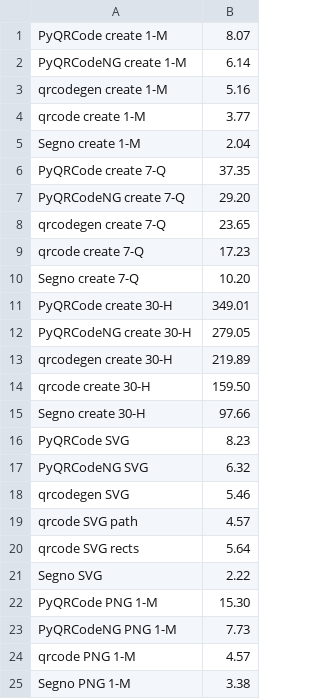
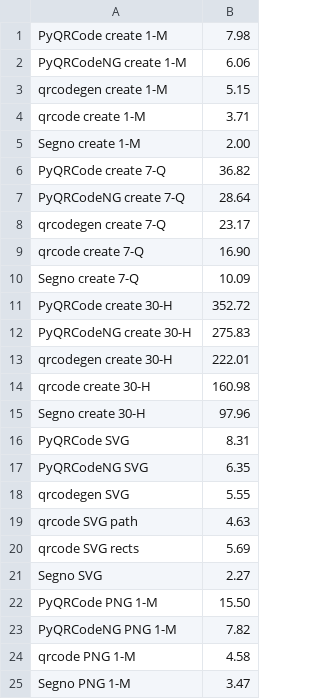
Before and after one commit to heuer/segno, a CSV file: sandbox/out/results.csv, drawn as a sheet.

Commit message:
Updated performance results

```diff
--- a/sandbox/out/results.csv
+++ b/sandbox/out/results.csv
@@ -1,25 +1,25 @@
-PyQRCode create 1-M,8.07
-PyQRCodeNG create 1-M,6.14
-qrcodegen create 1-M,5.16
-qrcode create 1-M,3.77
-Segno create 1-M,2.04
-PyQRCode create 7-Q,37.35
-PyQRCodeNG create 7-Q,29.20
-qrcodegen create 7-Q,23.65
-qrcode create 7-Q,17.23
-Segno create 7-Q,10.20
-PyQRCode create 30-H,349.01
-PyQRCodeNG create 30-H,279.05
-qrcodegen create 30-H,219.89
-qrcode create 30-H,159.50
-Segno create 30-H,97.66
-PyQRCode SVG,8.23
-PyQRCodeNG SVG,6.32
-qrcodegen SVG,5.46
-qrcode SVG path,4.57
-qrcode SVG rects,5.64
-Segno SVG,2.22
-PyQRCode PNG 1-M,15.30
-PyQRCodeNG PNG 1-M,7.73
-qrcode PNG 1-M,4.57
-Segno PNG 1-M,3.38
+PyQRCode create 1-M,7.98
+PyQRCodeNG create 1-M,6.06
+qrcodegen create 1-M,5.15
+qrcode create 1-M,3.71
+Segno create 1-M,2.00
+PyQRCode create 7-Q,36.82
+PyQRCodeNG create 7-Q,28.64
+qrcodegen create 7-Q,23.17
+qrcode create 7-Q,16.90
+Segno create 7-Q,10.09
+PyQRCode create 30-H,352.72
+PyQRCodeNG create 30-H,275.83
+qrcodegen create 30-H,222.01
+qrcode create 30-H,160.98
+Segno create 30-H,97.96
+PyQRCode SVG,8.31
+PyQRCodeNG SVG,6.35
+qrcodegen SVG,5.55
+qrcode SVG path,4.63
+qrcode SVG rects,5.69
+Segno SVG,2.27
+PyQRCode PNG 1-M,15.50
+PyQRCodeNG PNG 1-M,7.82
+qrcode PNG 1-M,4.58
+Segno PNG 1-M,3.47
```
Also changed, not shown: 5 other files.
